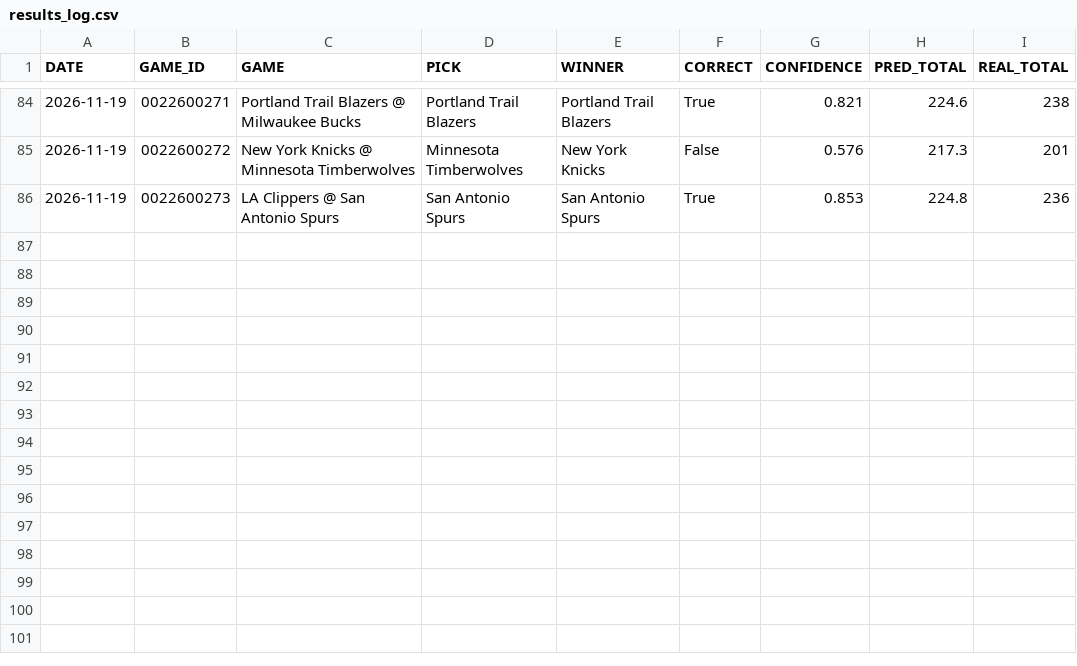
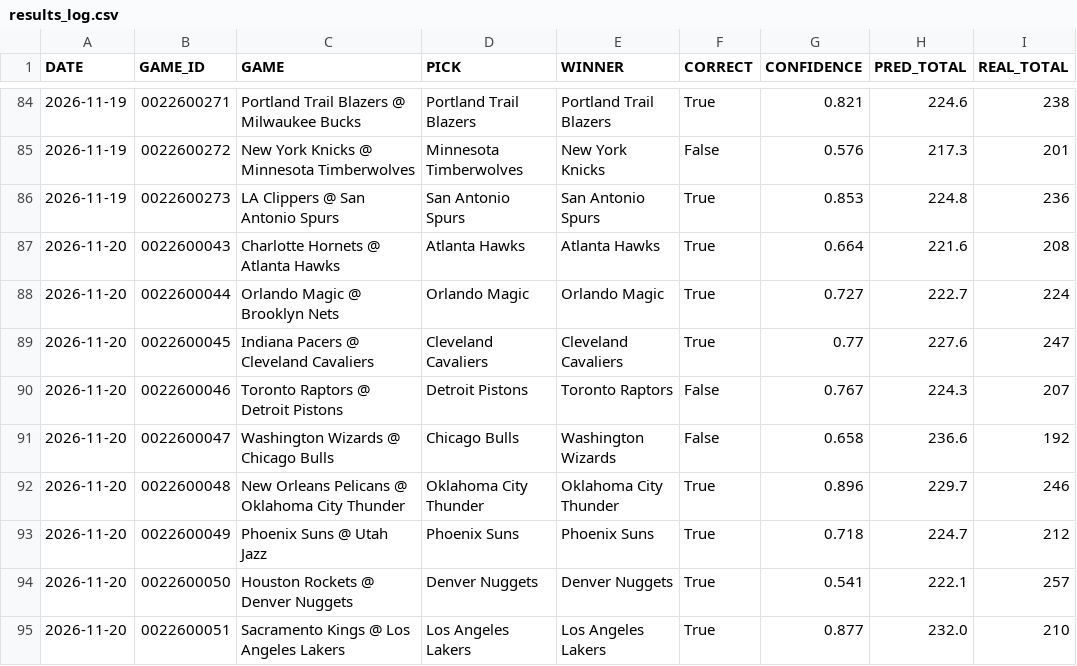
Before and after one commit to Maurizo77/sport-predictor, a CSV file: results_log.csv, drawn as a sheet; only a part is shown, gaps mark what is left out.

Commit message:
Update results_log.csv

```diff
--- a/results_log.csv
+++ b/results_log.csv
@@ -86 +86,10 @@ DATE,GAME_ID,GAME,PICK,WINNER,CORRECT,CONFIDENCE,PRED_TOTAL,REAL_TOTAL
 2026-11-19,0022600273,LA Clippers @ San Antonio Spurs,San Antonio Spurs,San Antonio Spurs,True,0.853,224.8,236
+2026-11-20,0022600043,Charlotte Hornets @ Atlanta Hawks,Atlanta Hawks,Atlanta Hawks,True,0.664,221.6,208
+2026-11-20,0022600044,Orlando Magic @ Brooklyn Nets,Orlando Magic,Orlando Magic,True,0.727,222.7,224
+2026-11-20,0022600045,Indiana Pacers @ Cleveland Cavaliers,Cleveland Cavaliers,Cleveland Cavaliers,True,0.77,227.6,247
+2026-11-20,0022600046,Toronto Raptors @ Detroit Pistons,Detroit Pistons,Toronto Raptors,False,0.767,224.3,207
+2026-11-20,0022600047,Washington Wizards @ Chicago Bulls,Chicago Bulls,Washington Wizards,False,0.658,236.6,192
+2026-11-20,0022600048,New Orleans Pelicans @ Oklahoma City Thunder,Oklahoma City Thunder,Oklahoma City Thunder,True,0.896,229.7,246
+2026-11-20,0022600049,Phoenix Suns @ Utah Jazz,Phoenix Suns,Phoenix Suns,True,0.718,224.7,212
+2026-11-20,0022600050,Houston Rockets @ Denver Nuggets,Denver Nuggets,Denver Nuggets,True,0.541,222.1,257
+2026-11-20,0022600051,Sacramento Kings @ Los Angeles Lakers,Los Angeles Lakers,Los Angeles Lakers,True,0.877,232.0,210
```
